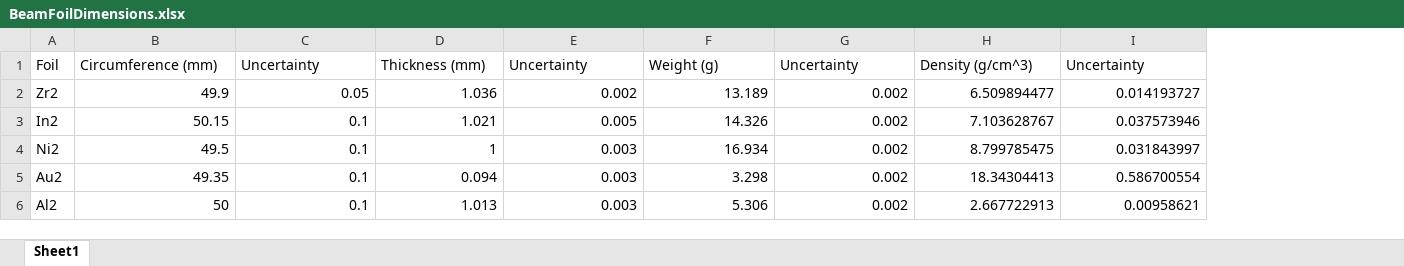
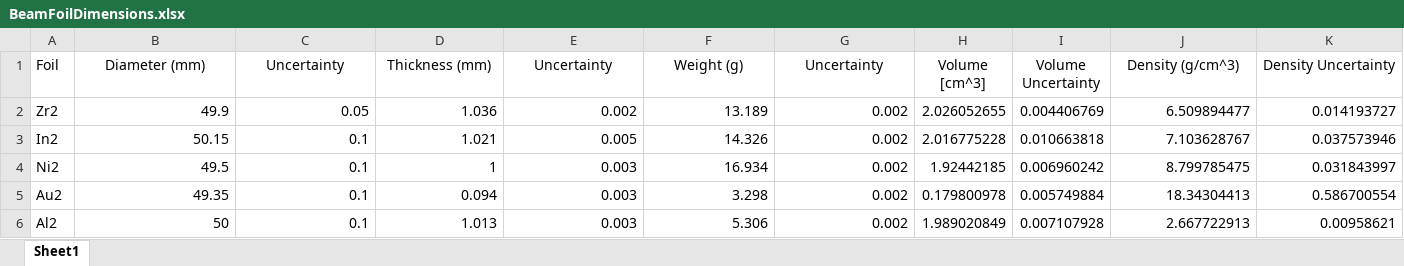
Before and after one commit to 2lambda123/88_Data, an Excel workbook: Experiments/Activation/33MeVTa_25Apr/BeamOnlyData/BeamFoilDimensions.xlsx, sheet Sheet1, drawn as a sheet; only a part is shown; values as stored, in another font and other column widths than the file's, no borders; addresses are those after the commit; the diff covers the shown part only; the diff names each change by its address in the sheet, - before the commit and + after, or states it on an @@ line.

Commit message:
Updated beam only MCNP results.
   - Modified experimental geometry
   - Reran simulation
   - Added analysis notebook just for initial activities

```diff
--- a/Experiments/Activation/33MeVTa_25Apr/BeamOnlyData/BeamFoilDimensions.xlsx (sheet Sheet1)
+++ b/Experiments/Activation/33MeVTa_25Apr/BeamOnlyData/BeamFoilDimensions.xlsx (sheet Sheet1)
+column H (Volume [cm^3]), rows 2-6: 2.026052655 | 2.016775228 | 1.92442185 | 0.179800978 | 1.989020849
+column I (Volume Uncertainty), rows 2-6: 0.004406769 | 0.010663818 | 0.006960242 | 0.005749884 | 0.007107928
-B1: Circumference (mm)
+B1: Diameter (mm)
-B1:G1 alignment: left
+B1:G1 alignment: center
-J1:K1 alignment: left
+J1:K1 alignment: center
-K1: Uncertainty
+K1: Density Uncertainty
```
Also changed, not shown: cell formats elsewhere in this sheet, formulas that keep their value, 18 other files.
